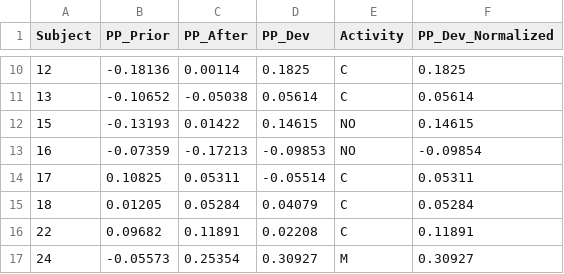
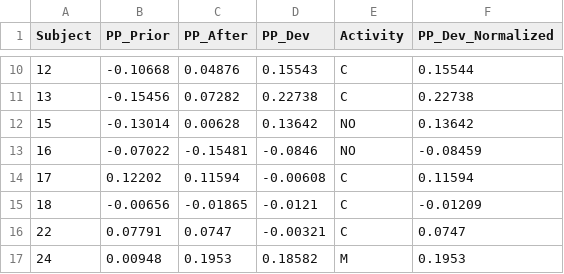
Before and after one commit to UH-CPL/Accelarousal-Study-NAT1-Methods, a CSV file: ttd1/data/processed/analysis/TT1_Drive_4_PP_30m_30m.csv, drawn as a sheet; only a part is shown, gaps mark what is left out; the diff covers the shown part only.

```diff
--- a/ttd1/data/processed/analysis/TT1_Drive_4_PP_30m_30m.csv
+++ b/ttd1/data/processed/analysis/TT1_Drive_4_PP_30m_30m.csv
@@ -10,8 +10,8 @@
-"12",-0.18136,0.00114,0.1825,"C",0.1825
-"13",-0.10652,-0.05038,0.05614,"C",0.05614
-"15",-0.13193,0.01422,0.14615,"NO",0.14615
-"16",-0.07359,-0.17213,-0.09853,"NO",-0.09854
-"17",0.10825,0.05311,-0.05514,"C",0.05311
-"18",0.01205,0.05284,0.04079,"C",0.05284
-"22",0.09682,0.11891,0.02208,"C",0.11891
-"24",-0.05573,0.25354,0.30927,"M",0.30927
+"12",-0.10668,0.04876,0.15543,"C",0.15544
+"13",-0.15456,0.07282,0.22738,"C",0.22738
+"15",-0.13014,0.00628,0.13642,"NO",0.13642
+"16",-0.07022,-0.15481,-0.0846,"NO",-0.08459
+"17",0.12202,0.11594,-0.00608,"C",0.11594
+"18",-0.00656,-0.01865,-0.0121,"C",-0.01209
+"22",0.07791,0.0747,-0.00321,"C",0.0747
+"24",0.00948,0.1953,0.18582,"M",0.1953
```
Also changed, not shown: 52 edited cells elsewhere in this file, ord/outputs/mlperf/perf_Prev_5s_Next_5s.csv, 13 other files.
